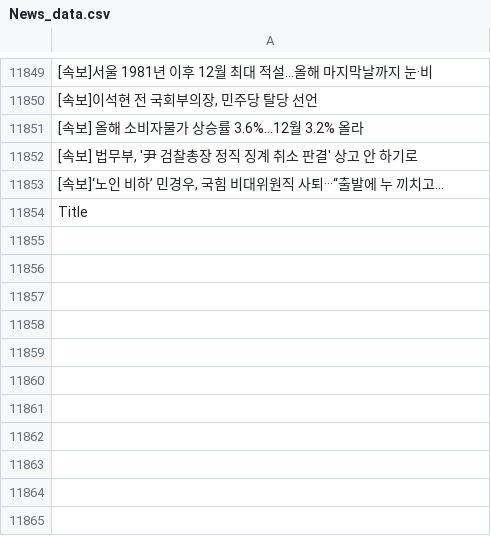
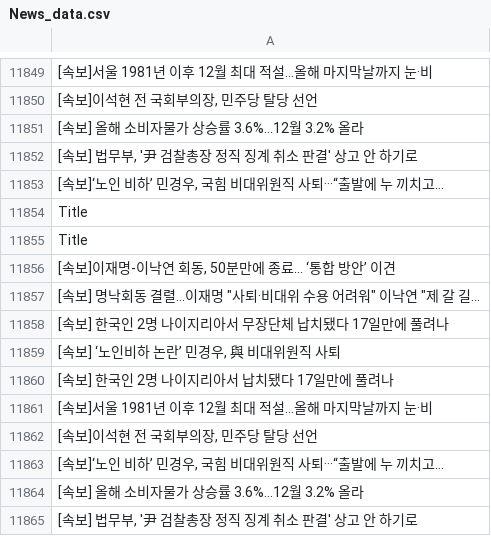
Before and after one commit to JeongBG/GitNews, a CSV file: News_data.csv, drawn as a sheet; only a part is shown, gaps mark what is left out; the diff names each change by its address in the sheet, - before the commit and + after, or states it on an @@ line.

Commit message:
뉴스데이터 수집

```diff
--- a/News_data.csv
+++ b/News_data.csv
+row 11855: Title
+row 11856: [속보]이재명-이낙연 회동, 50분만에 종료… ‘통합 방안’ 이견
+row 11857: [속보] 명낙회동 결렬…이재명 "사퇴·비대위 수용 어려워" 이낙연 "제 갈 길...
+row 11858: [속보] 한국인 2명 나이지리아서 무장단체 납치됐다 17일만에 풀려나
+row 11859: [속보] ‘노인비하 논란’ 민경우, 與 비대위원직 사퇴
+row 11860: [속보] 한국인 2명 나이지리아서 납치됐다 17일만에 풀려나
+row 11861: [속보]서울 1981년 이후 12월 최대 적설…올해 마지막날까지 눈·비
+row 11862: [속보]이석현 전 국회부의장, 민주당 탈당 선언
+row 11863: [속보]‘노인 비하’ 민경우, 국힘 비대위원직 사퇴···“출발에 누 끼치고...
+row 11864: [속보] 올해 소비자물가 상승률 3.6%…12월 3.2% 올라
+row 11865: [속보] 법무부, '尹 검찰총장 정직 징계 취소 판결' 상고 안 하기로
```
